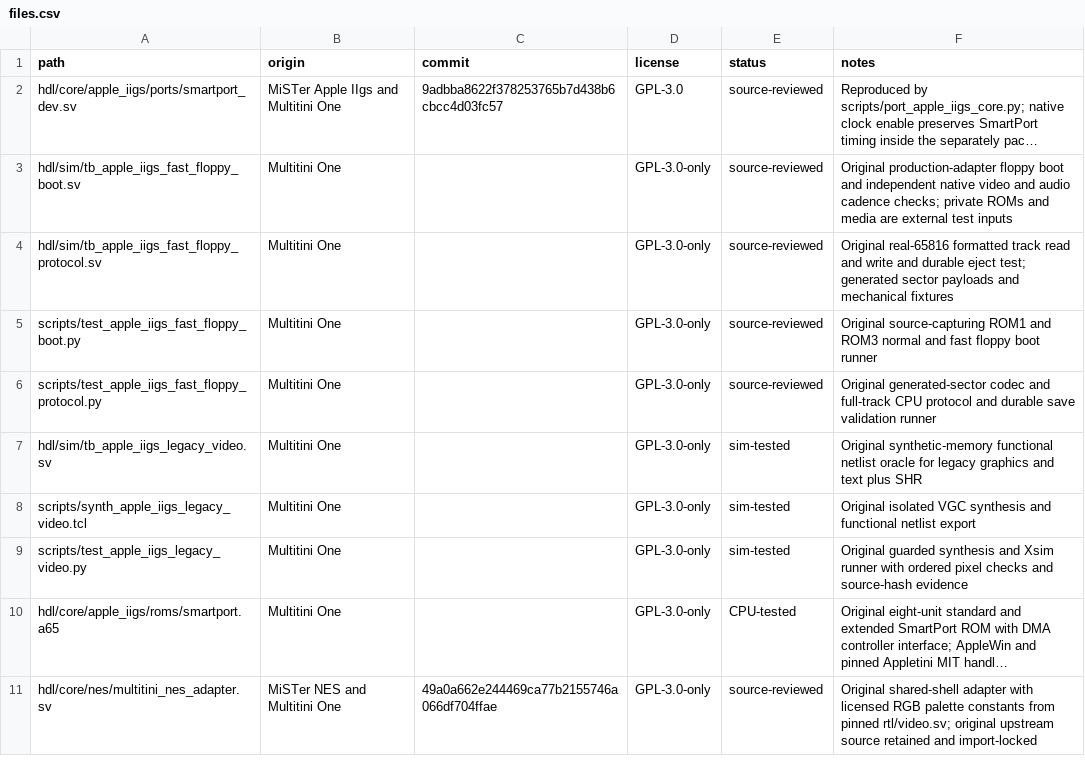
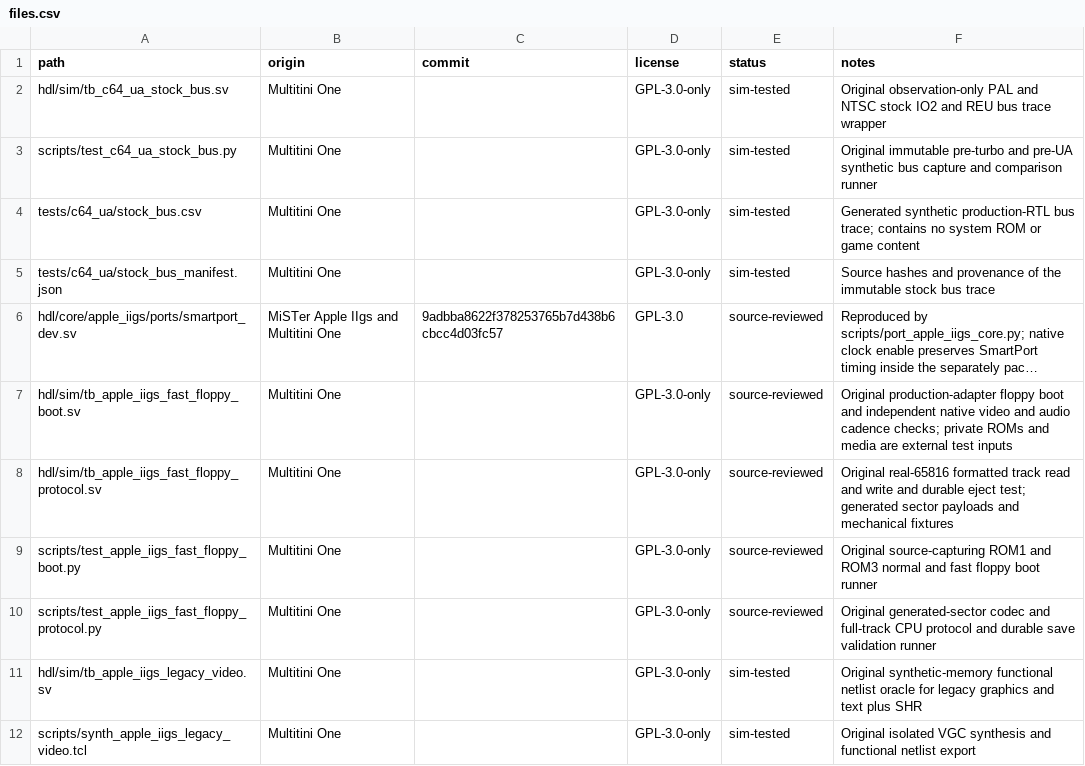
Before and after one commit to hasseily/multitini-one, a CSV file: licenses/files.csv, drawn as a sheet; only a part is shown; the shorter side is filled out with more unchanged rows; long unchanged cells end in …; the diff names each change by its address in the sheet, - before the commit and + after, or states it on an @@ line.

Commit message:
Capture immutable stock C64 REU bus reference before acceleration

```diff
--- a/licenses/files.csv
+++ b/licenses/files.csv
+row 2: hdl/sim/tb_c64_ua_stock_bus.sv | Multitini One |  | GPL-3.0-only | sim-tested | Original observation-only PAL and NTSC stock IO2 and REU bus trace wrapper
+row 3: scripts/test_c64_ua_stock_bus.py | Multitini One |  | GPL-3.0-only | sim-tested | Original immutable pre-turbo and pre-UA synthetic bus capture and comparison runner
+row 4: tests/c64_ua/stock_bus.csv | Multitini One |  | GPL-3.0-only | sim-tested | Generated synthetic production-RTL bus trace; contains no system ROM or game content
+row 5: tests/c64_ua/stock_bus_manifest.json | Multitini One |  | GPL-3.0-only | sim-tested | Source hashes and provenance of the immutable stock bus trace
```
Also changed, not shown: 4 other files.
